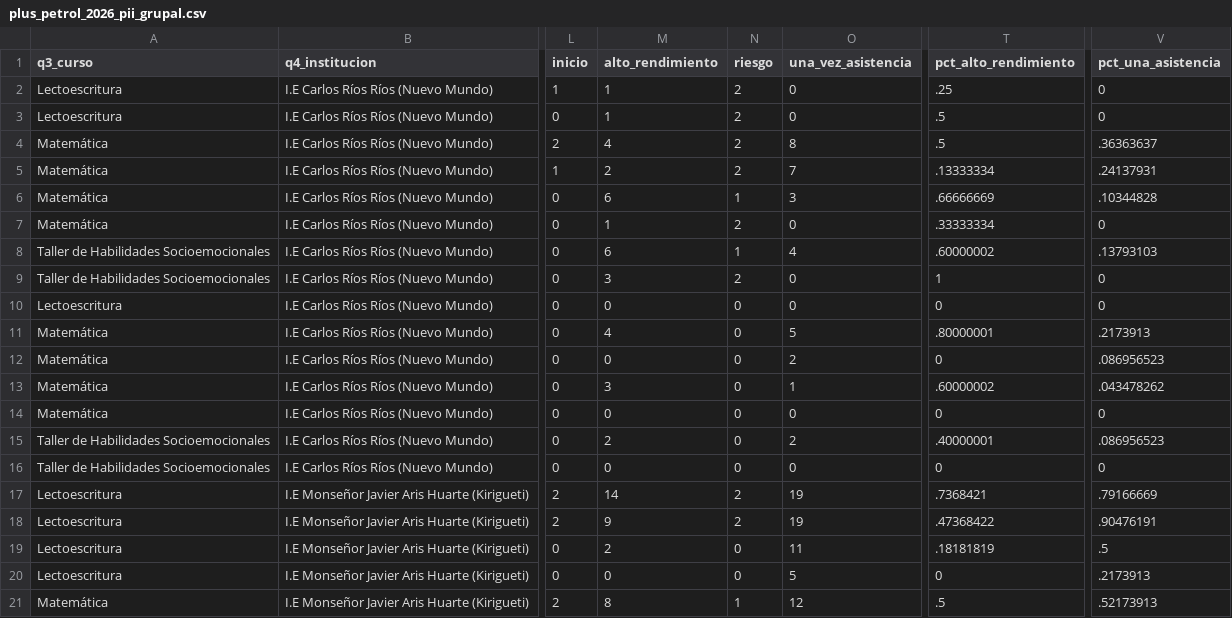
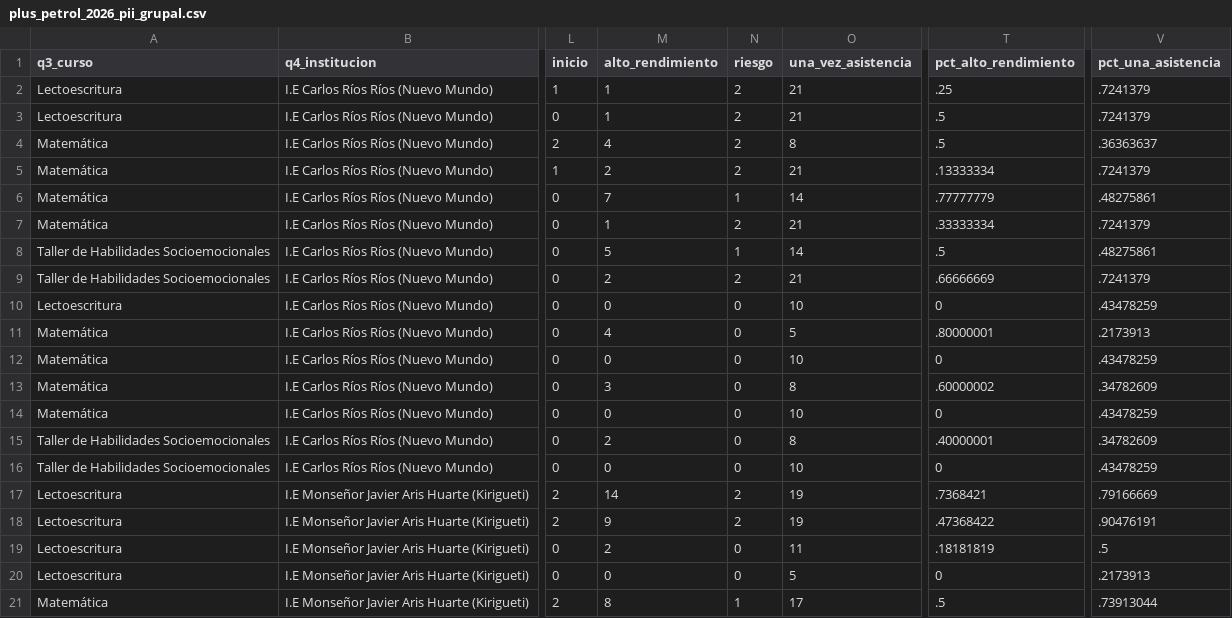
Before and after one commit to lateriteperu/dashboard_nivelacion_educativa, a CSV file: plus_petrol_2026_pii_grupal.csv, drawn as a sheet; only a part is shown, gaps mark what is left out; the diff covers the shown part only; the diff names each change by its address in the sheet, - before the commit and + after, or states it on an @@ line.

Commit message:
update info 17_04_2026_20

```diff
--- a/plus_petrol_2026_pii_grupal.csv
+++ b/plus_petrol_2026_pii_grupal.csv
-O2:O3 (una_vez_asistencia): 0
+O2:O3 (una_vez_asistencia): 21
-V2:V3 (pct_una_asistencia): 0
+V2:V3 (pct_una_asistencia): .7241379
-O5 (una_vez_asistencia): 7
+O5 (una_vez_asistencia): 21
-V5 (pct_una_asistencia): .24137931
+V5 (pct_una_asistencia): .7241379
-M6 (alto_rendimiento): 6
+M6 (alto_rendimiento): 7
-O6 (una_vez_asistencia): 3
+O6 (una_vez_asistencia): 14
-T6 (pct_alto_rendimiento): .66666669
+T6 (pct_alto_rendimiento): .77777779
-V6 (pct_una_asistencia): .10344828
+V6 (pct_una_asistencia): .48275861
-O7 (una_vez_asistencia): 0
+O7 (una_vez_asistencia): 21
-V7 (pct_una_asistencia): 0
+V7 (pct_una_asistencia): .7241379
-M8 (alto_rendimiento): 6
+M8 (alto_rendimiento): 5
-O8 (una_vez_asistencia): 4
+O8 (una_vez_asistencia): 14
-T8 (pct_alto_rendimiento): .60000002
+T8 (pct_alto_rendimiento): .5
-V8 (pct_una_asistencia): .13793103
+V8 (pct_una_asistencia): .48275861
-M9 (alto_rendimiento): 3
+M9 (alto_rendimiento): 2
-O9 (una_vez_asistencia): 0
+O9 (una_vez_asistencia): 21
-T9 (pct_alto_rendimiento): 1
+T9 (pct_alto_rendimiento): .66666669
-V9 (pct_una_asistencia): 0
+V9 (pct_una_asistencia): .7241379
-O10 (una_vez_asistencia): 0
+O10 (una_vez_asistencia): 10
-V10 (pct_una_asistencia): 0
+V10 (pct_una_asistencia): .43478259
-O12 (una_vez_asistencia): 2
+O12 (una_vez_asistencia): 10
-V12 (pct_una_asistencia): .086956523
+V12 (pct_una_asistencia): .43478259
-O13 (una_vez_asistencia): 1
+O13 (una_vez_asistencia): 8
-V13 (pct_una_asistencia): .043478262
+V13 (pct_una_asistencia): .34782609
-O14 (una_vez_asistencia): 0
+O14 (una_vez_asistencia): 10
-V14 (pct_una_asistencia): 0
+V14 (pct_una_asistencia): .43478259
-O15 (una_vez_asistencia): 2
+O15 (una_vez_asistencia): 8
-V15 (pct_una_asistencia): .086956523
+V15 (pct_una_asistencia): .34782609
-O16 (una_vez_asistencia): 0
+O16 (una_vez_asistencia): 10
-V16 (pct_una_asistencia): 0
+V16 (pct_una_asistencia): .43478259
-O21 (una_vez_asistencia): 12
+O21 (una_vez_asistencia): 17
-V21 (pct_una_asistencia): .52173913
+V21 (pct_una_asistencia): .73913044
```
Also changed, not shown: 76 edited cells elsewhere in this file.
